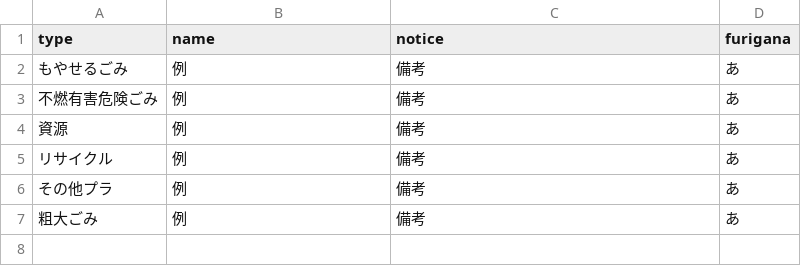
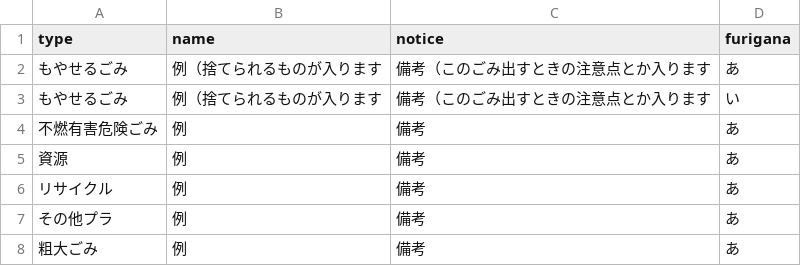
Before and after one commit to 50saisatte/5374, a CSV file: data/target.csv, drawn as a sheet.

Commit message:
Update target.csv

```diff
--- a/data/target.csv
+++ b/data/target.csv
@@ -1,3 +1,4 @@
 type,name,notice,furigana
-もやせるごみ,例,備考,あ
+もやせるごみ,例（捨てられるものが入ります,備考（このごみ出すときの注意点とか入ります,あ
+もやせるごみ,例（捨てられるものが入ります,備考（このごみ出すときの注意点とか入ります,い
 不燃有害危険ごみ,例,備考,あ
```
